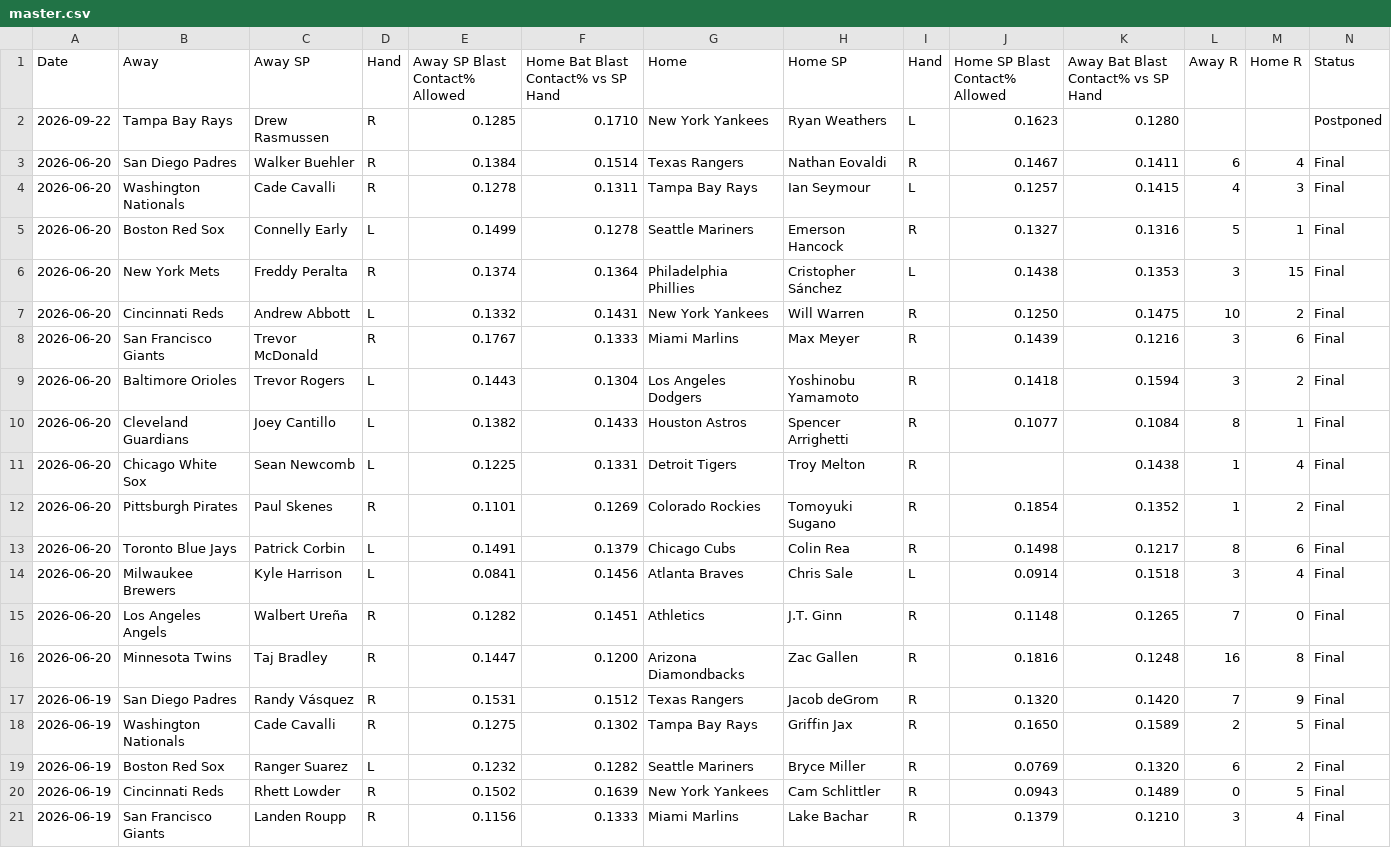
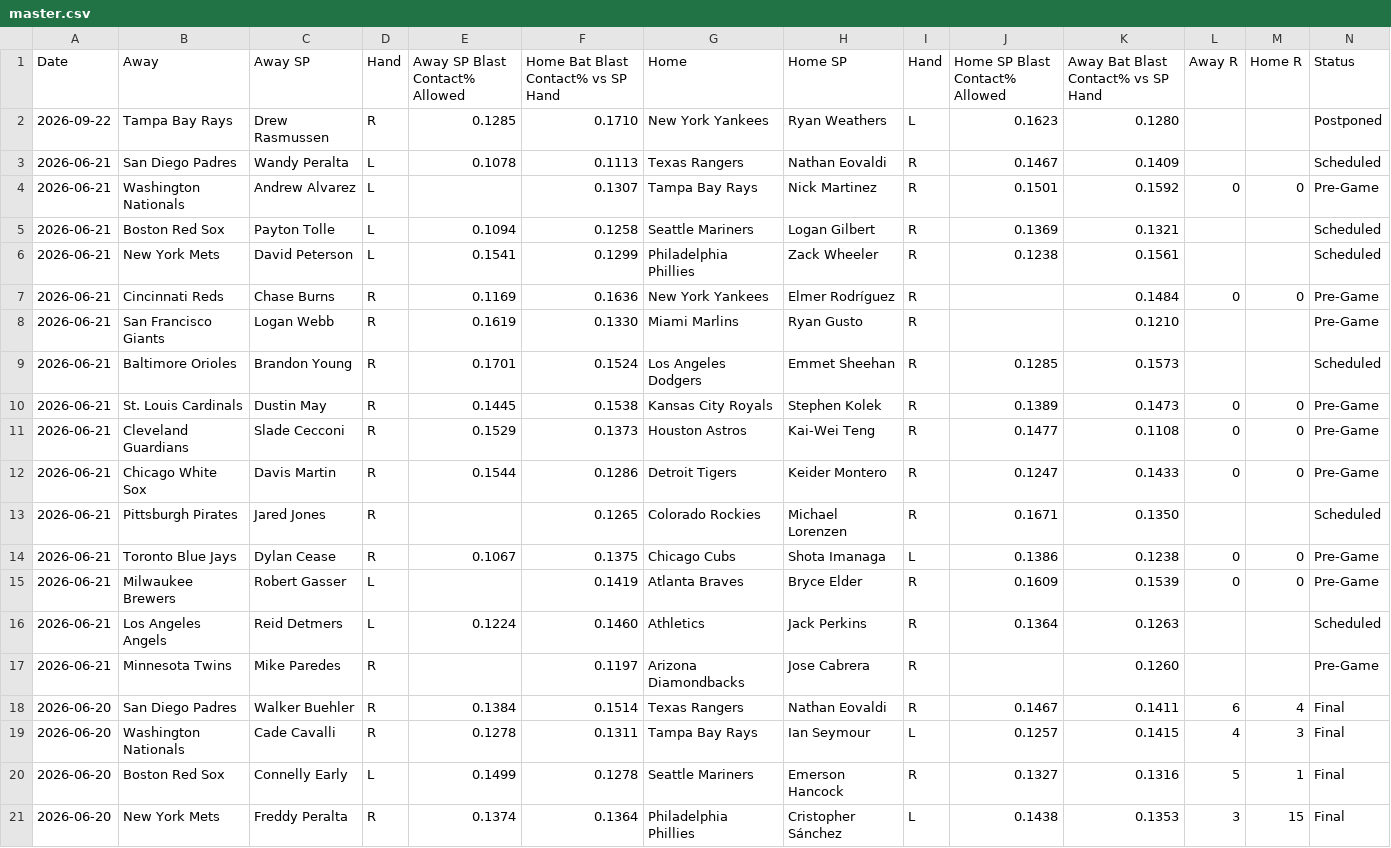
Before and after one commit to furuq2/blast-contact, a CSV file: data/master.csv, drawn as a sheet; only a part is shown; the shorter side is filled out with more unchanged rows; the diff names each change by its address in the sheet, - before the commit and + after, or states it on an @@ line.

```diff
--- a/data/master.csv
+++ b/data/master.csv
+row 3: 2026-06-21 | San Diego Padres | Wandy Peralta | L | 0.1078 | 0.1113 | Texas Rangers | Nathan Eovaldi | R | 0.1467 | 0.1409 |  |  | Scheduled
+row 4: 2026-06-21 | Washington Nationals | Andrew Alvarez | L |  | 0.1307 | Tampa Bay Rays | Nick Martinez | R | 0.1501 | 0.1592 | 0 | 0 | Pre-Game
+row 5: 2026-06-21 | Boston Red Sox | Payton Tolle | L | 0.1094 | 0.1258 | Seattle Mariners | Logan Gilbert | R | 0.1369 | 0.1321 |  |  | Scheduled
+row 6: 2026-06-21 | New York Mets | David Peterson | L | 0.1541 | 0.1299 | Philadelphia Phillies | Zack Wheeler | R | 0.1238 | 0.1561 |  |  | Scheduled
+row 7: 2026-06-21 | Cincinnati Reds | Chase Burns | R | 0.1169 | 0.1636 | New York Yankees | Elmer Rodríguez | R |  | 0.1484 | 0 | 0 | Pre-Game
+row 8: 2026-06-21 | San Francisco Giants | Logan Webb | R | 0.1619 | 0.1330 | Miami Marlins | Ryan Gusto | R |  | 0.1210 |  |  | Pre-Game
+row 9: 2026-06-21 | Baltimore Orioles | Brandon Young | R | 0.1701 | 0.1524 | Los Angeles Dodgers | Emmet Sheehan | R | 0.1285 | 0.1573 |  |  | Scheduled
+row 10: 2026-06-21 | St. Louis Cardinals | Dustin May | R | 0.1445 | 0.1538 | Kansas City Royals | Stephen Kolek | R | 0.1389 | 0.1473 | 0 | 0 | Pre-Game
+row 11: 2026-06-21 | Cleveland Guardians | Slade Cecconi | R | 0.1529 | 0.1373 | Houston Astros | Kai-Wei Teng | R | 0.1477 | 0.1108 | 0 | 0 | Pre-Game
+row 12: 2026-06-21 | Chicago White Sox | Davis Martin | R | 0.1544 | 0.1286 | Detroit Tigers | Keider Montero | R | 0.1247 | 0.1433 | 0 | 0 | Pre-Game
+row 13: 2026-06-21 | Pittsburgh Pirates | Jared Jones | R |  | 0.1265 | Colorado Rockies | Michael Lorenzen | R | 0.1671 | 0.1350 |  |  | Scheduled
+row 14: 2026-06-21 | Toronto Blue Jays | Dylan Cease | R | 0.1067 | 0.1375 | Chicago Cubs | Shota Imanaga | L | 0.1386 | 0.1238 | 0 | 0 | Pre-Game
+row 15: 2026-06-21 | Milwaukee Brewers | Robert Gasser | L |  | 0.1419 | Atlanta Braves | Bryce Elder | R | 0.1609 | 0.1539 | 0 | 0 | Pre-Game
+row 16: 2026-06-21 | Los Angeles Angels | Reid Detmers | L | 0.1224 | 0.1460 | Athletics | Jack Perkins | R | 0.1364 | 0.1263 |  |  | Scheduled
+row 17: 2026-06-21 | Minnesota Twins | Mike Paredes | R |  | 0.1197 | Arizona Diamondbacks | Jose Cabrera | R |  | 0.1260 |  |  | Pre-Game
```
Also changed, not shown: 1 other file.
